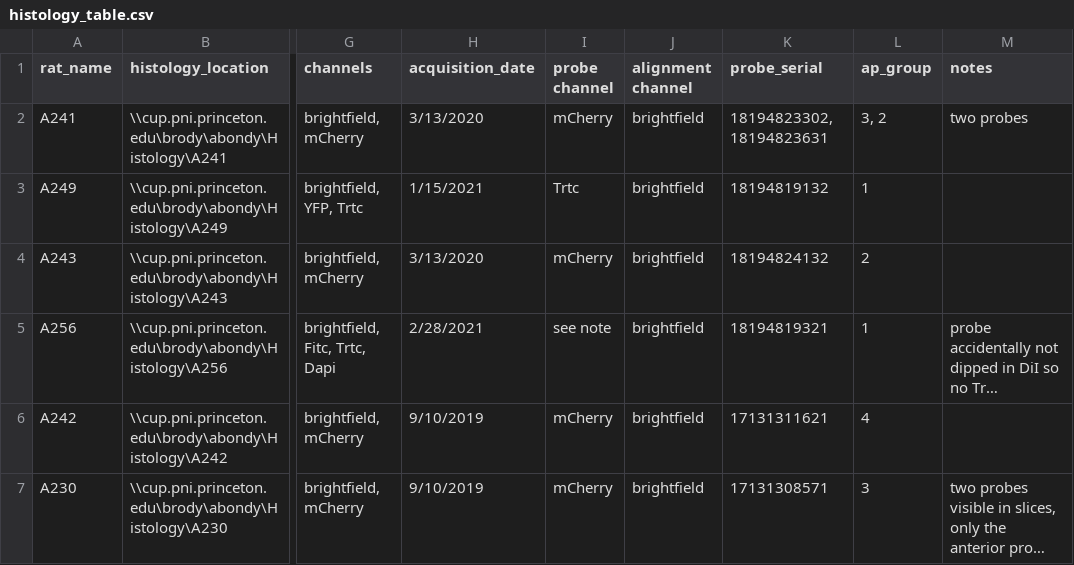
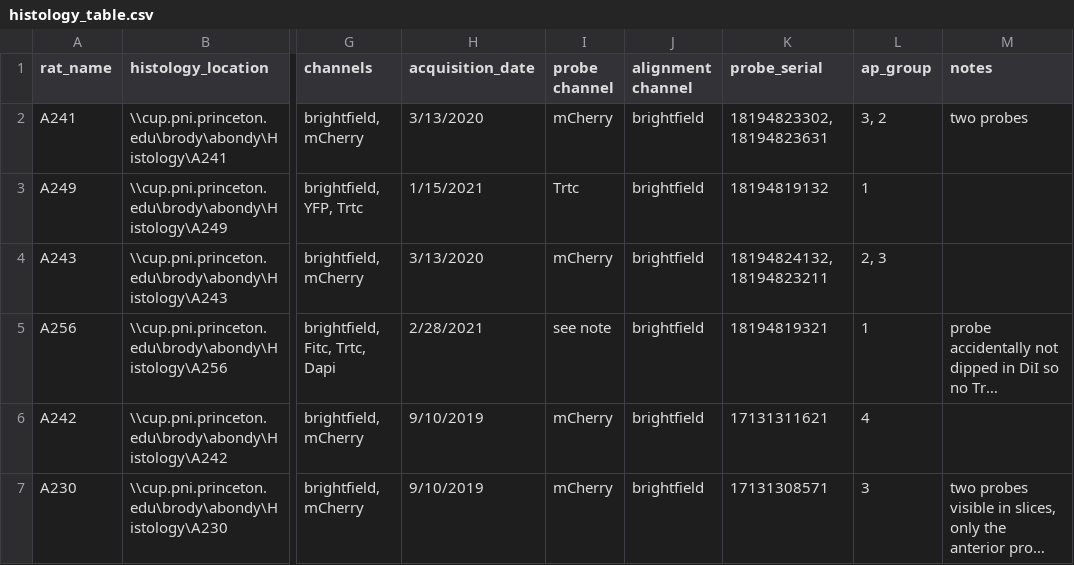
Before and after one commit to Brody-Lab/adrian_striatum_analysis, a CSV file: histology_table.csv, drawn as a sheet; only a part is shown, gaps mark what is left out; long unchanged cells end in …; the diff names each change by its address in the sheet, - before the commit and + after, or states it on an @@ line.

Commit message:
Update histology_table.csv

```diff
--- a/histology_table.csv
+++ b/histology_table.csv
-K4 (probe_serial): 18194824132
+K4 (probe_serial): 18194824132, 18194823211
-L4 (ap_group): 2
+L4 (ap_group): 2, 3
```
